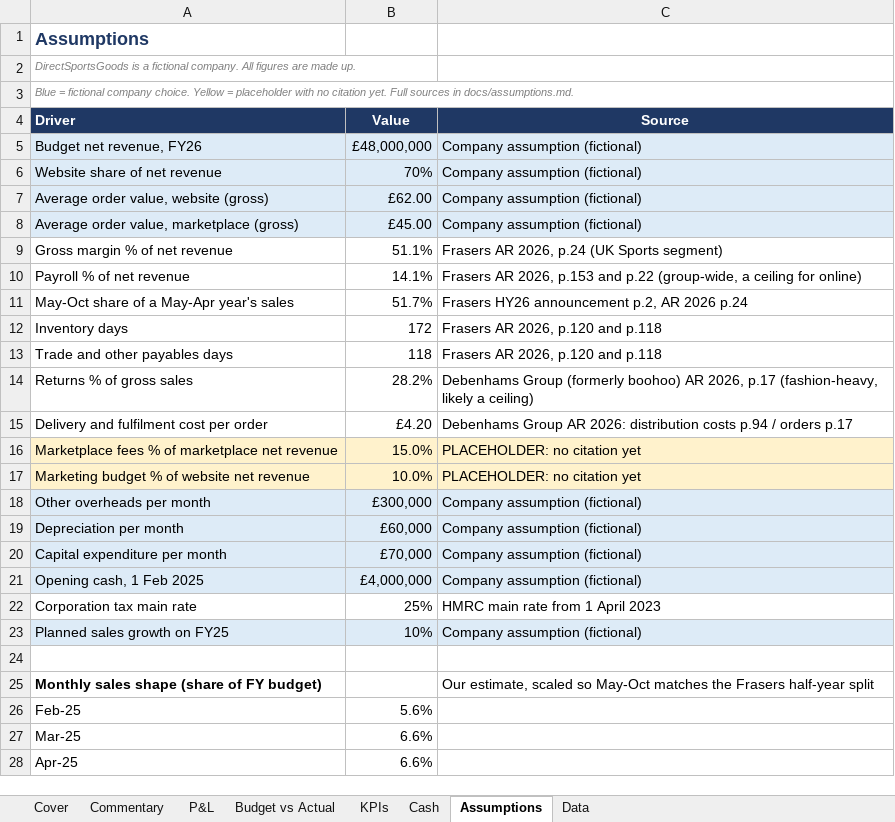
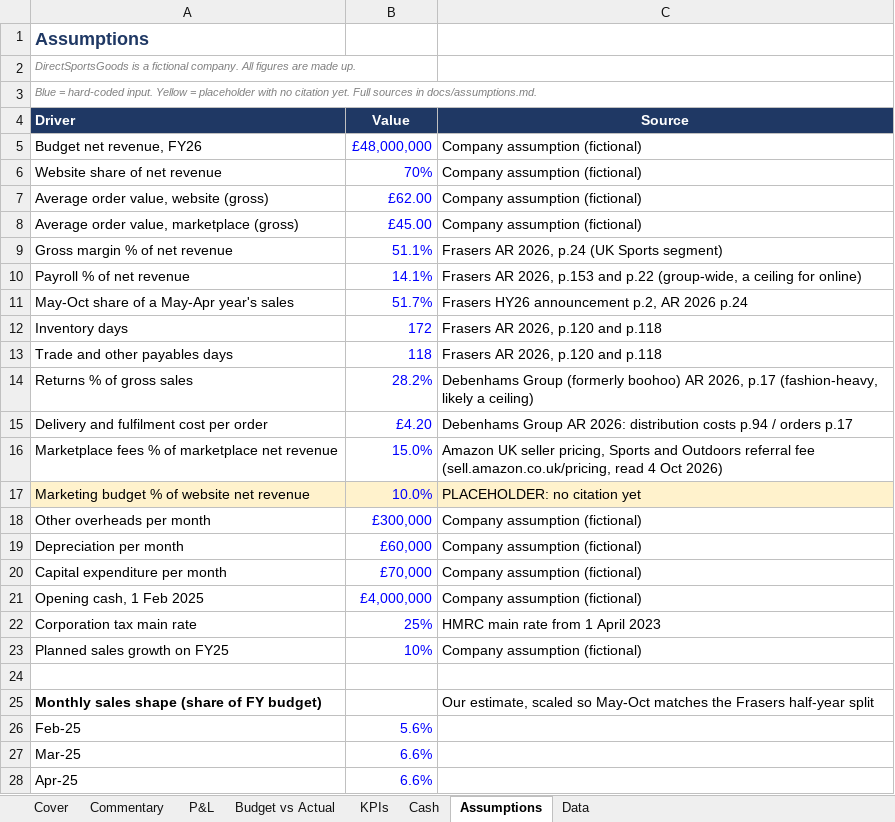
Before and after one commit to Astrii1/directsportsgoods, an Excel workbook: pack/DirectSportsGoods_FY26_management_pack.xlsx, sheet Assumptions, drawn as a sheet; only a part is shown; values as stored, in another font and other column widths than the file's, no borders; the diff covers the shown part only; the diff names each change by its address in the sheet, - before the commit and + after, or states it on an @@ line.

```diff
--- a/pack/DirectSportsGoods_FY26_management_pack.xlsx (sheet Assumptions)
+++ b/pack/DirectSportsGoods_FY26_management_pack.xlsx (sheet Assumptions)
-A3 (Driver): Blue = fictional company choice. Yellow =…
+A3 (Driver): Blue = hard-coded input. Yellow =…
-A5:C8 fill: #DDEBF7
+A5:C8 fill: none
-B5:B23 text colour: black
+B5:B23 text colour: #0000FF
-A16:C16 fill: #FFF2CC
+A16:C16 fill: none
-C16 (Source): PLACEHOLDER: no citation yet
+C16 (Source): Amazon UK seller pricing, Sports and Outdoors referral fee (sell.amazon.co.uk/pricing, read 4 Oct 2026)
-A18:C21 fill: #DDEBF7
+A18:C21 fill: none
-A23:C23 fill: #DDEBF7
+A23:C23 fill: none
-B26:B28 text colour: black
+B26:B28 text colour: #0000FF
```
Also changed, not shown: cell formats elsewhere in this sheet, sheet P&L, sheet Commentary, sheet Budget vs Actual, sheet Cash, 20 other files.
